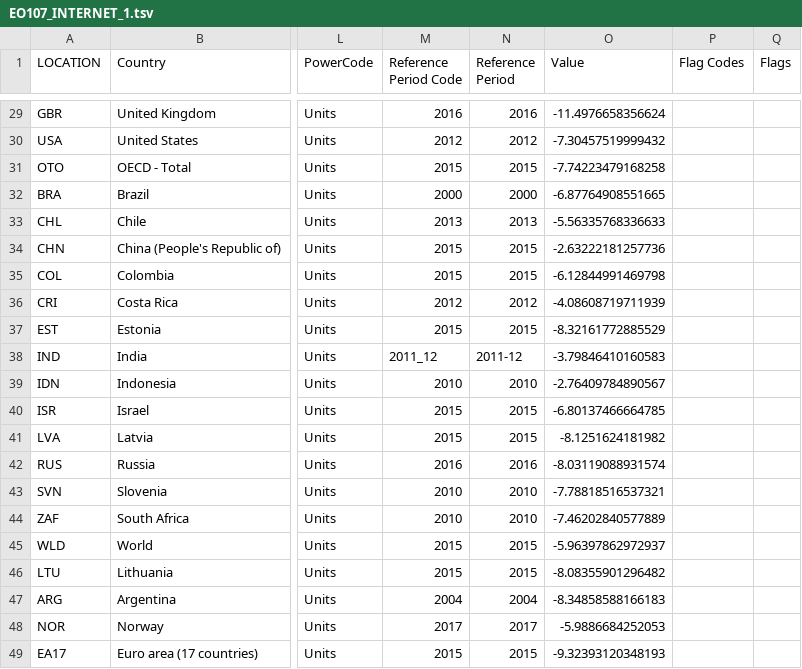
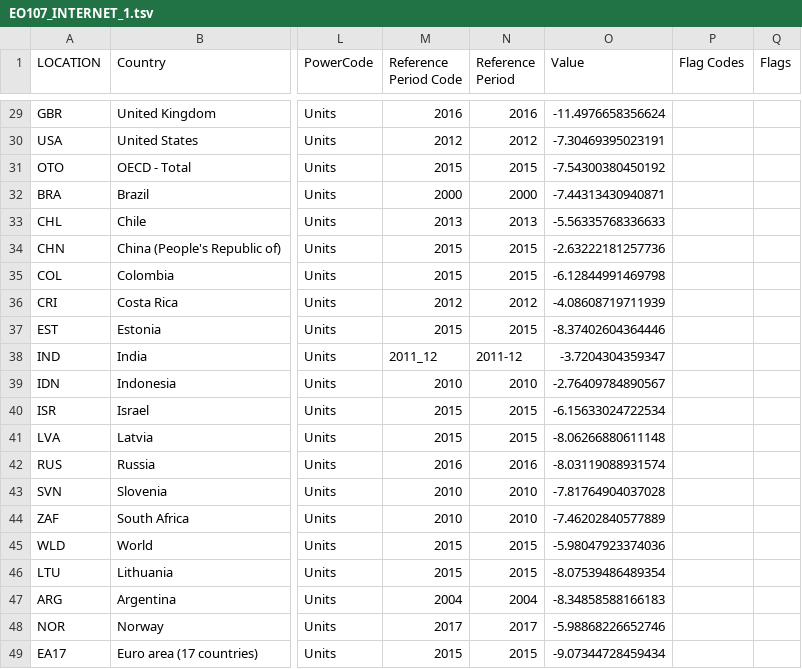
Before and after one commit to oecd/EO-Outlook_chart_3, a TSV file: data/EO107_INTERNET_1.tsv, drawn as a sheet; only a part is shown, gaps mark what is left out; the diff covers the shown part only; the diff names each change by its address in the sheet, - before the commit and + after, or states it on an @@ line.

```diff
--- a/data/EO107_INTERNET_1.tsv
+++ b/data/EO107_INTERNET_1.tsv
-O30 (Value): -7.30457519999432
+O30 (Value): -7.30469395023191
-O31 (Value): -7.74223479168258
+O31 (Value): -7.54300380450192
-O32 (Value): -6.87764908551665
+O32 (Value): -7.44313430940871
-O37 (Value): -8.32161772885529
+O37 (Value): -8.37402604364446
-O38 (Value): -3.79846410160583
+O38 (Value): -3.7204304359347
-O40 (Value): -6.80137466664785
+O40 (Value): -6.15633024722534
-O41 (Value): -8.1251624181982
+O41 (Value): -8.06266880611148
-O43 (Value): -7.78818516537321
+O43 (Value): -7.81764904037028
-O45 (Value): -5.96397862972937
+O45 (Value): -5.98047923374036
-O46 (Value): -8.08355901296482
+O46 (Value): -8.07539486489354
-O48 (Value): -5.9886684252053
+O48 (Value): -5.98868226652746
-O49 (Value): -9.32393120348193
+O49 (Value): -9.07344728459434
```
Also changed, not shown: 25 edited cells elsewhere in this file, data/EO107_INTERNET_2.tsv, 1 other file.
